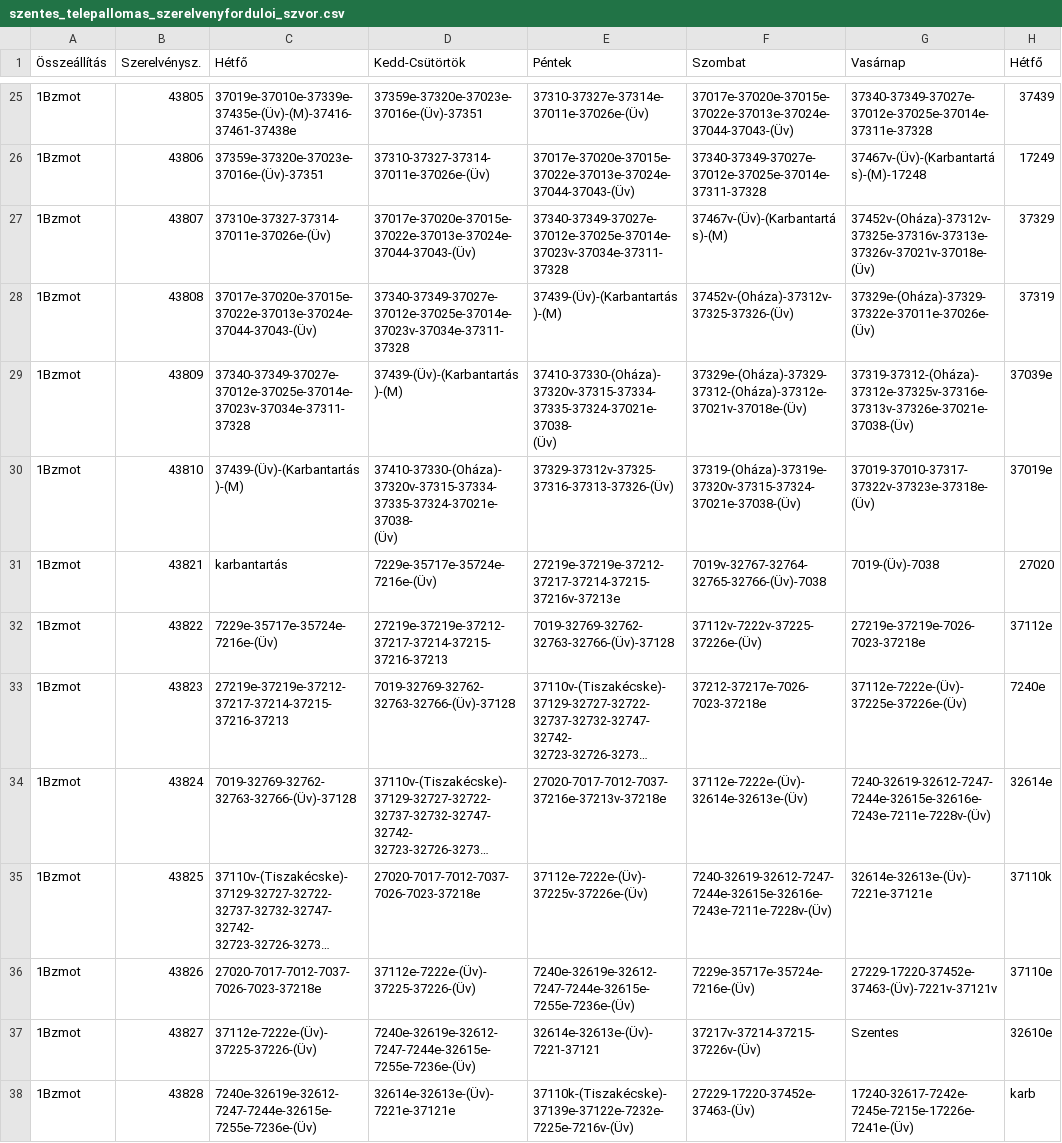
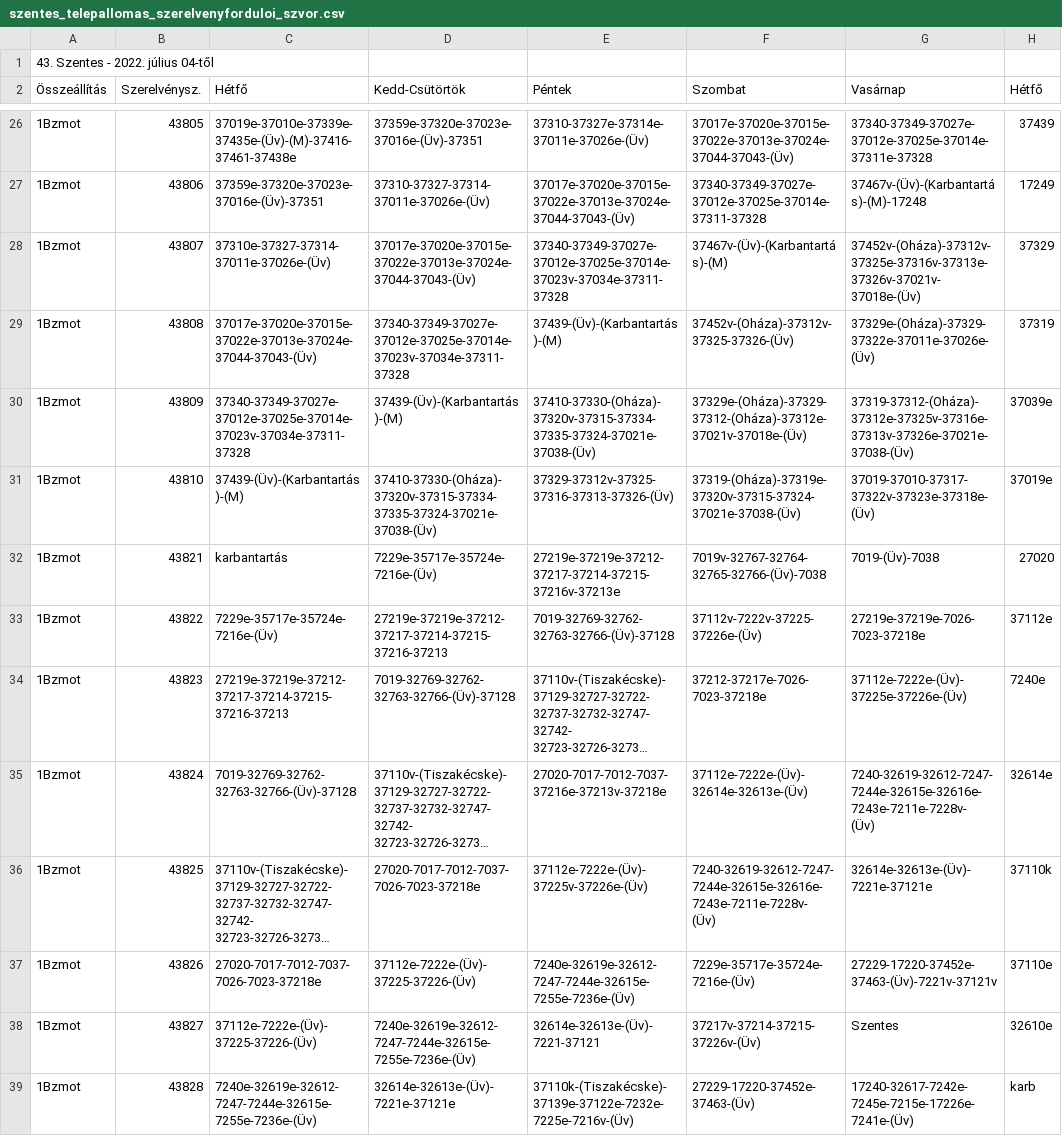
Before and after one commit to D3nWorks/szvor-csv, a CSV file: csv/szentes_telepallomas_szerelvenyforduloi_szvor.csv, drawn as a sheet; only a part is shown, gaps mark what is left out; long unchanged cells end in …; addresses are those after the commit; ↵ is a line break in a cell; the diff covers the shown part only; the diff names each change by its address in the sheet, - before the commit and + after, or states it on an @@ line.

Commit message:
szentes_telepallomas_szerelvenyforduloi_szvor.csv updated at: 20220704

```diff
--- a/csv/szentes_telepallomas_szerelvenyforduloi_szvor.csv
+++ b/csv/szentes_telepallomas_szerelvenyforduloi_szvor.csv
+row 1: 43. Szentes - 2022. július 04-től
-G28 (Vasárnap): 37452v-(Oháza)-37312v-37325e-37316v-37313e-37326v-37021v-37018e- ↵ (Üv)
+G28 (Vasárnap): 37452v-(Oháza)-37312v-37325e-37316v-37313e-37326v-37021v- ↵ 37018e-(Üv)
-E30 (Péntek): 37410-37330-(Oháza)-37320v-37315-37334-37335-37324-37021e-37038- ↵ (Üv)
+E30 (Péntek): 37410-37330-(Oháza)-37320v-37315-37334-37335-37324-37021e- ↵ 37038-(Üv)
-D31 (Kedd-Csütörtök): 37410-37330-(Oháza)-37320v-37315-37334-37335-37324-37021e-37038- ↵ (Üv)
+D31 (Kedd-Csütörtök): 37410-37330-(Oháza)-37320v-37315-37334-37335-37324-37021e- ↵ 37038-(Üv)
-G35 (Vasárnap): 7240-32619-32612-7247-7244e-32615e-32616e-7243e-7211e-7228v-(Üv)
+G35 (Vasárnap): 7240-32619-32612-7247-7244e-32615e-32616e-7243e-7211e-7228v- ↵ (Üv)
-F36 (Szombat): 7240-32619-32612-7247-7244e-32615e-32616e-7243e-7211e-7228v-(Üv)
+F36 (Szombat): 7240-32619-32612-7247-7244e-32615e-32616e-7243e-7211e-7228v- ↵ (Üv)
```
Also changed, not shown: 74 edited cells elsewhere in this file.
